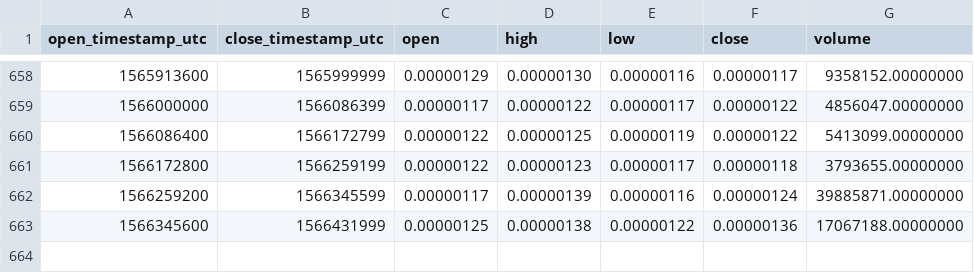
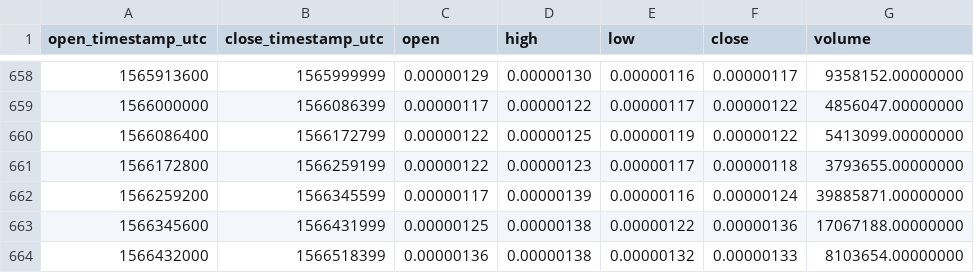
Before and after one commit to cryptobigbro/binance-YOYOBTC, a CSV file: binance-YOYOBTC-1d.csv, drawn as a sheet; only a part is shown, gaps mark what is left out.

Commit message:
Update OHLCV data.

```diff
--- a/binance-YOYOBTC-1d.csv
+++ b/binance-YOYOBTC-1d.csv
@@ -663 +663,2 @@ open_timestamp_utc,close_timestamp_utc,open,high,low,close,volume
 1566345600,1566431999,0.00000125,0.00000138,0.00000122,0.00000136,17067188.00000000
+1566432000,1566518399,0.00000136,0.00000138,0.00000132,0.00000133,8103654.00000000
```
Also changed, not shown: 1 other file.
